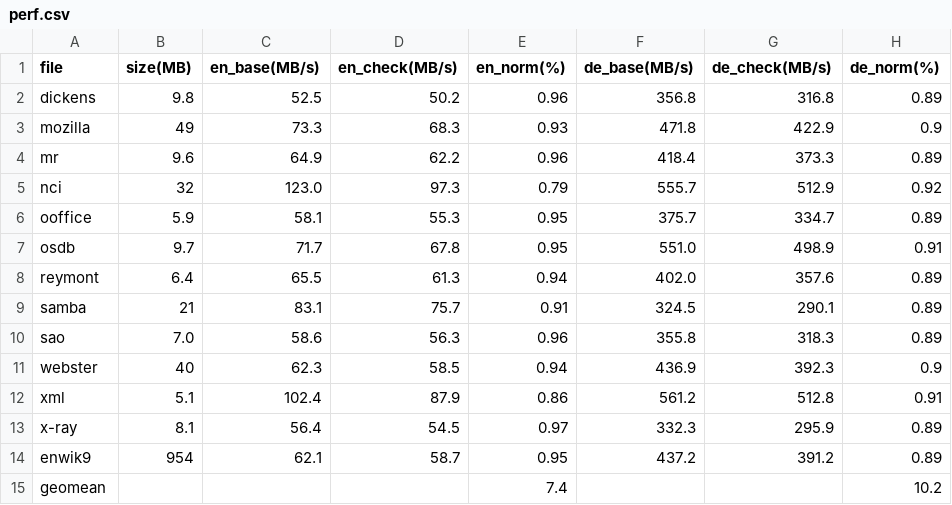
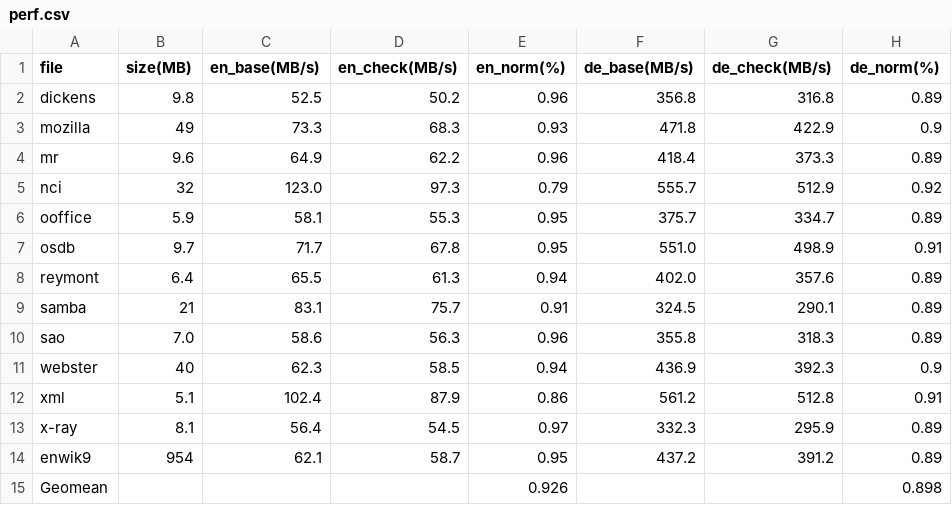
Before and after one commit to jiezhoucs/checkedc-safe-mm-misc, a CSV file: eval/perf_data/lzfse/perf.csv, drawn as a sheet.

Commit message:
[lzfse perf] Updated the script that computes the perf data.
Updated the geomean data format written to the result file.

```diff
--- a/eval/perf_data/lzfse/perf.csv
+++ b/eval/perf_data/lzfse/perf.csv
@@ -14,2 +14,2 @@ x-ray,8.1,56.4,54.5,0.97,332.3,295.9,0.89
 enwik9,954,62.1,58.7,0.95,437.2,391.2,0.89
-geomean,,,,7.4,,,10.2
+Geomean,,,,0.926,,,0.898
```
Also changed, not shown: 1 other file.
